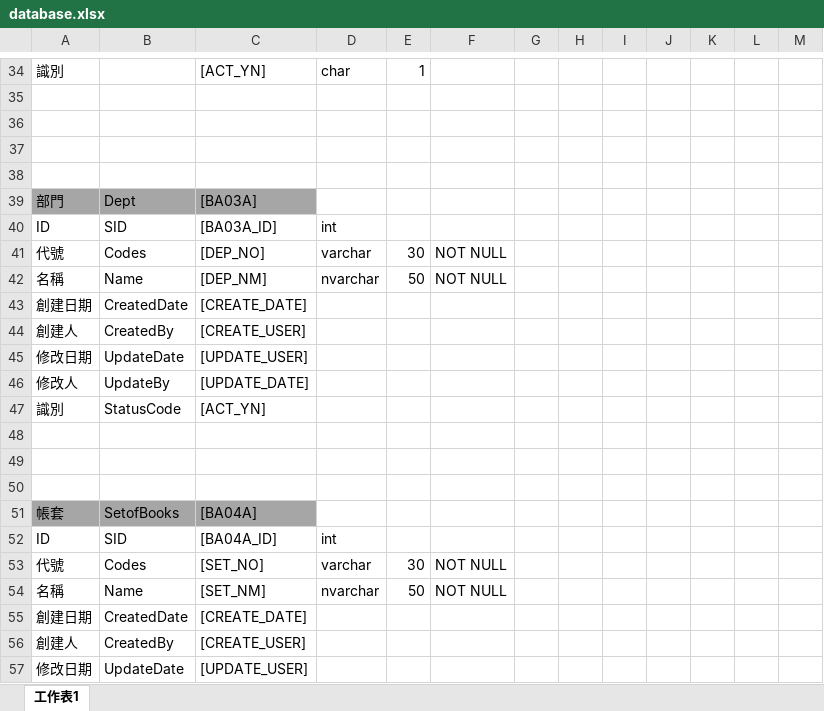
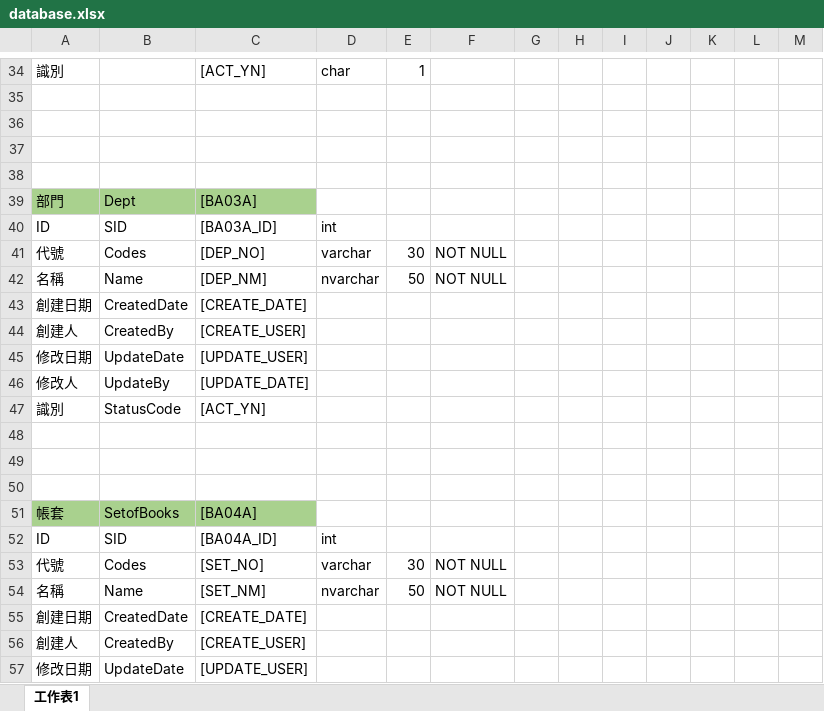
Before and after one commit to WuYen/ALMS, an Excel workbook: ALMS/SQL/database.xlsx, sheet 工作表1, drawn as a sheet; only a part is shown, gaps mark what is left out; values as stored, in another font and other column widths than the file's, no borders; the diff names each change by its address in the sheet, - before the commit and + after, or states it on an @@ line.

```diff
--- a/ALMS/SQL/database.xlsx (sheet 工作表1)
+++ b/ALMS/SQL/database.xlsx (sheet 工作表1)
-A39:C39 fill: #A6A6A6
+A39:C39 fill: #A9D18E
-A51:C51 fill: #A6A6A6
+A51:C51 fill: #A9D18E
```
Also changed, not shown: 36 other files.
